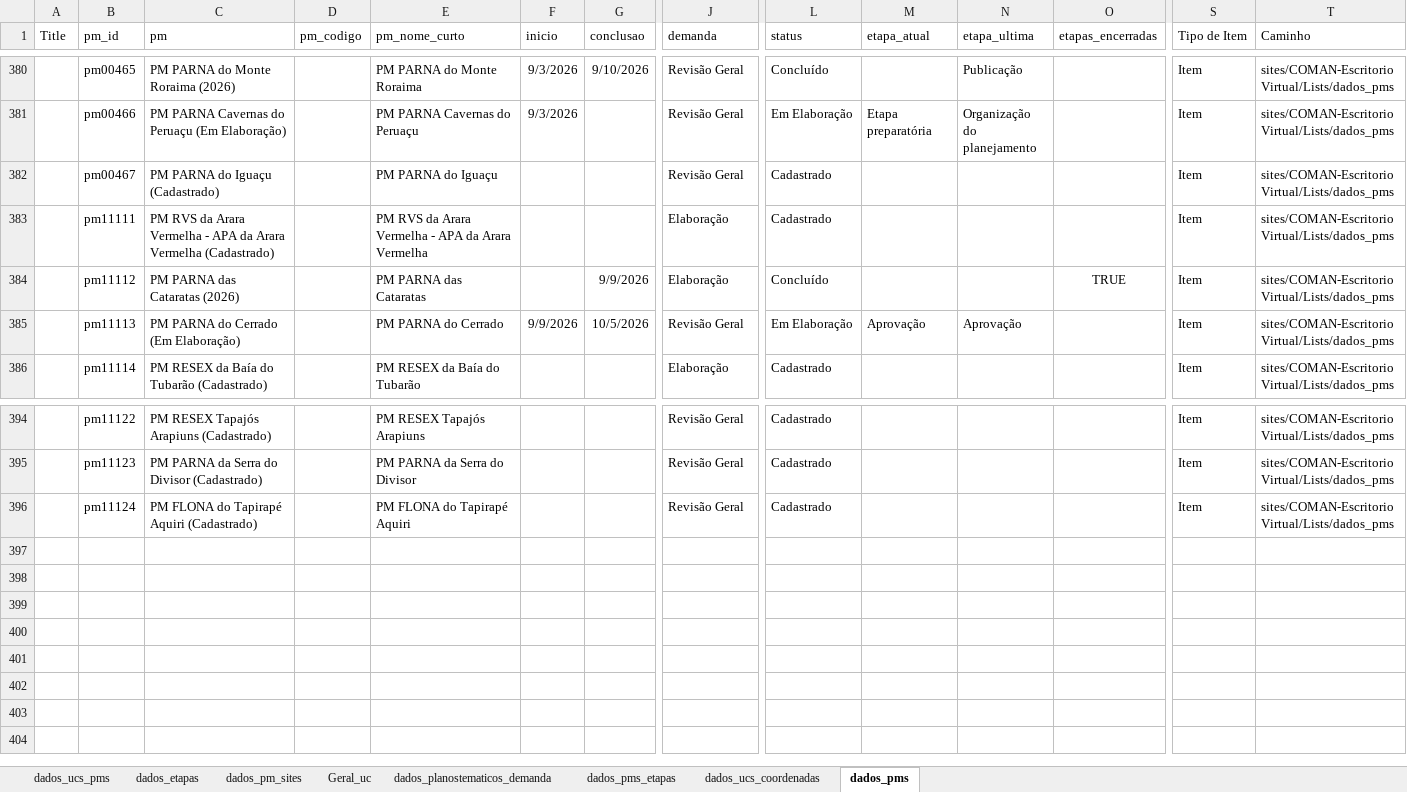
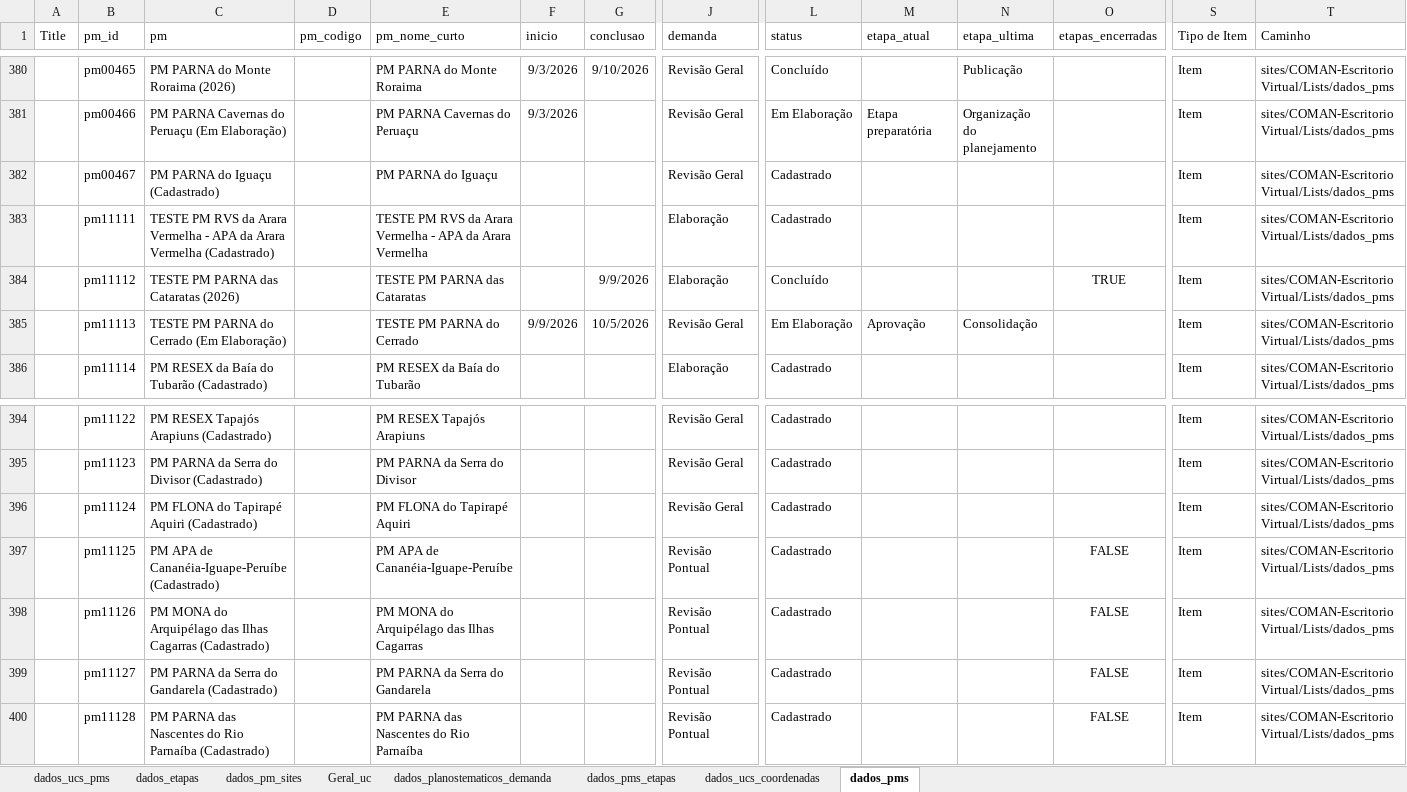
Before and after one commit to cecscruz/painel-planos-de-manejo-teste, an Excel workbook: dados_pm.xlsx, sheet dados_pms, drawn as a sheet; only a part is shown, gaps mark what is left out; values as stored, in another font and other column widths than the file's, no borders; table styles not drawn; rows hold the shown columns only; the diff names each change by its address in the sheet, - before the commit and + after, or states it on an @@ line.

```diff
--- a/dados_pm.xlsx (sheet dados_pms)
+++ b/dados_pm.xlsx (sheet dados_pms)
-C383 (pm): PM RVS…
+C383 (pm): TESTE PM RVS…
-E383 (pm_nome_curto): PM RVS…
+E383 (pm_nome_curto): TESTE PM RVS…
-C384 (pm): PM PARNA das Cataratas (2026)
+C384 (pm): TESTE PM PARNA das Cataratas (2026)
-E384 (pm_nome_curto): PM PARNA das Cataratas
+E384 (pm_nome_curto): TESTE PM PARNA das Cataratas
-C385 (pm): PM PARNA do Cerrado (Em Elaboração)
+C385 (pm): TESTE PM PARNA do Cerrado (Em Elaboração)
-E385 (pm_nome_curto): PM PARNA do Cerrado
+E385 (pm_nome_curto): TESTE PM PARNA do Cerrado
-N385 (etapa_ultima): Aprovação
+N385 (etapa_ultima): Consolidação
+row 397:  | pm11125 | PM APA de Cananéia-Iguape-Peruíbe (Cadastrado) |  | PM APA de Cananéia-Iguape-Peruíbe |  |  | Revisão Pontual | Cadastrado |  |  | FALSE | Item | sites/COMAN-EscritorioVirtual/Lists/dados_pms
+row 398:  | pm11126 | PM MONA do Arquipélago das Ilhas Cagarras (Cadastrado) |  | PM MONA do Arquipélago das Ilhas Cagarras |  |  | Revisão Pontual | Cadastrado |  |  | FALSE | Item | sites/COMAN-EscritorioVirtual/Lists/dados_pms
+row 399:  | pm11127 | PM PARNA da Serra do Gandarela (Cadastrado) |  | PM PARNA da Serra do Gandarela |  |  | Revisão Pontual | Cadastrado |  |  | FALSE | Item | sites/COMAN-EscritorioVirtual/Lists/dados_pms
+row 400:  | pm11128 | PM PARNA das Nascentes do Rio Parnaíba (Cadastrado) |  | PM PARNA das Nascentes do Rio Parnaíba |  |  | Revisão Pontual | Cadastrado |  |  | FALSE | Item | sites/COMAN-EscritorioVirtual/Lists/dados_pms
```
Also changed, not shown: sheet Geral_uc, sheet dados_ucs_pms, sheet dados_planostematicos_demanda, sheet dados_pms_etapas.
